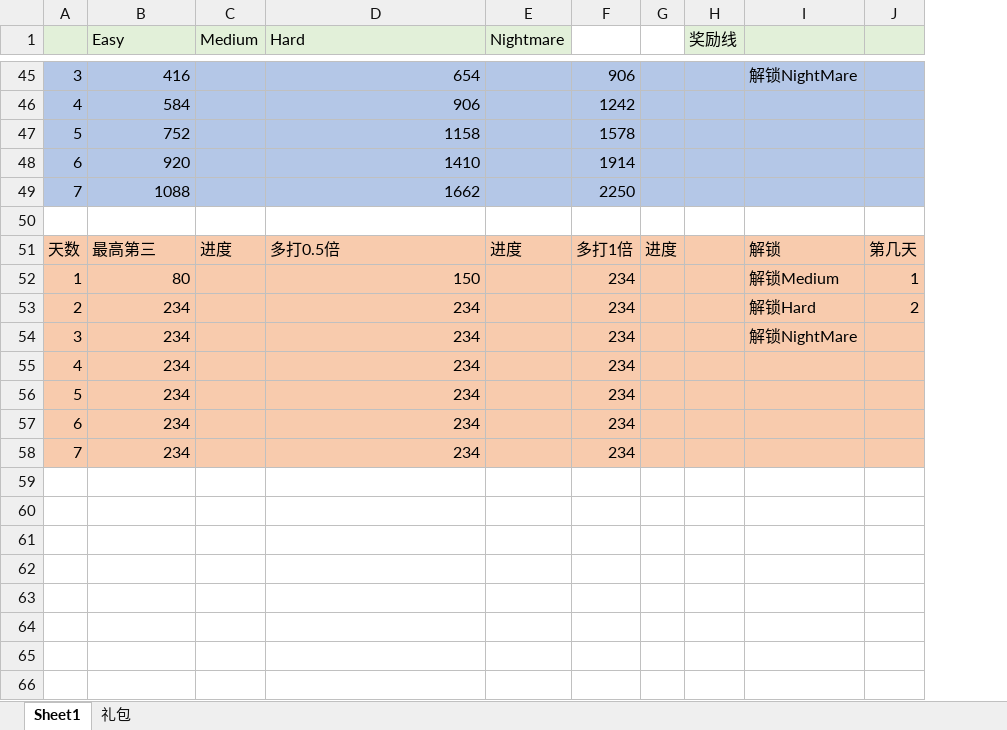
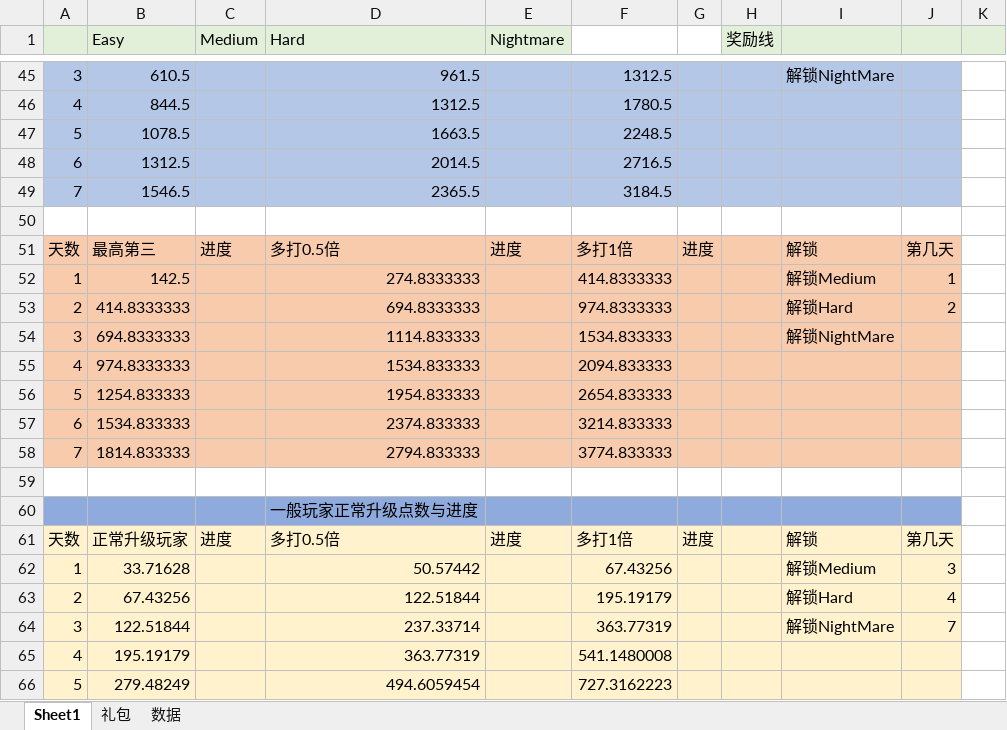
Before and after one commit to IntelHeartPrime/Gamedev_Tools, an Excel workbook: New_StarChallenge/NewStarChallenge.xlsx, sheet Sheet1, drawn as a sheet; only a part is shown, gaps mark what is left out; values as stored, in another font and other column widths than the file's, no borders; removed rows and columns are numbered as before the commit, all else as after; the diff covers the shown part only; the diff names each change by its address in the sheet, - before the commit and + after, or states it on an @@ line.

```diff
--- a/New_StarChallenge/NewStarChallenge.xlsx (sheet Sheet1)
+++ b/New_StarChallenge/NewStarChallenge.xlsx (sheet Sheet1)
+sheet tab: 数据
-column F, rows 45-58: 906 | 1242 | 1578 | 1914 | 2250 |  | 多打1倍 | 234 | 234 | 234 | 234 | 234 | 234 | 234
+column F, rows 45-58: 1312.5 | 1780.5 | 2248.5 | 2716.5 | 3184.5 |  | 多打1倍 | 414.8333333 | 974.8333333 | 1534.833333 | 2094.833333 | 2654.833333 | 3214.833333 | 3774.833333
+column K, empty
-B45 (Easy): 416
+B45 (Easy): 610.5
-D45 (Hard): 654
+D45 (Hard): 961.5
-B46 (Easy): 584
+B46 (Easy): 844.5
-D46 (Hard): 906
+D46 (Hard): 1312.5
-B47 (Easy): 752
+B47 (Easy): 1078.5
-D47 (Hard): 1158
+D47 (Hard): 1663.5
-B48 (Easy): 920
+B48 (Easy): 1312.5
-D48 (Hard): 1410
+D48 (Hard): 2014.5
-B49 (Easy): 1088
+B49 (Easy): 1546.5
-D49 (Hard): 1662
+D49 (Hard): 2365.5
-B52 (Easy): 80
+B52 (Easy): 142.5
-D52 (Hard): 150
+D52 (Hard): 274.8333333
-B53 (Easy): 234
+B53 (Easy): 414.8333333
-D53 (Hard): 234
+D53 (Hard): 694.8333333
-B54 (Easy): 234
+B54 (Easy): 694.8333333
-D54 (Hard): 234
+D54 (Hard): 1114.833333
-B55 (Easy): 234
+B55 (Easy): 974.8333333
-D55 (Hard): 234
+D55 (Hard): 1534.833333
-B56 (Easy): 234
+B56 (Easy): 1254.833333
-D56 (Hard): 234
+D56 (Hard): 1954.833333
-B57 (Easy): 234
+B57 (Easy): 1534.833333
-D57 (Hard): 234
+D57 (Hard): 2374.833333
-B58 (Easy): 234
+B58 (Easy): 1814.833333
-D58 (Hard): 234
+D58 (Hard): 2794.833333
+row 59: (empty)
+row 60:  |  |  | 一般玩家正常升级点数与进度
+row 61: 天数 | 正常升级玩家 | 进度 | 多打0.5倍 | 进度 | 多打1倍 | 进度 |  | 解锁 | 第几天
+row 62: 1 | 33.71628 |  | 50.57442 |  | 67.43256 |  |  | 解锁Medium | 3
+row 63: 2 | 67.43256 |  | 122.51844 |  | 195.19179 |  |  | 解锁Hard | 4
+row 64: 3 | 122.51844 |  | 237.33714 |  | 363.77319 |  |  | 解锁NightMare | 7
+row 65: 4 | 195.19179 |  | 363.77319 |  | 541.1480008
+row 66: 5 | 279.48249 |  | 494.6059454 |  | 727.3162223
```
Also changed, not shown: 6 added rows, 4 removed rows and 30 edited cells elsewhere in this sheet, sheet 礼包, formulas that keep their value, 1 other file.
